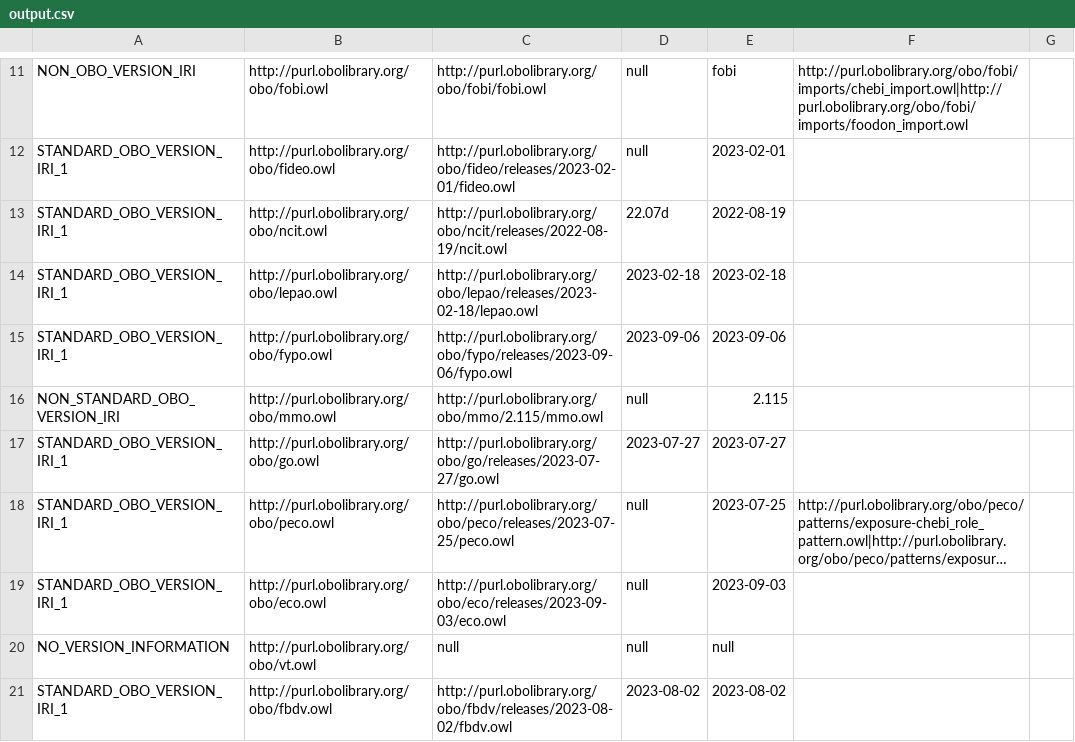
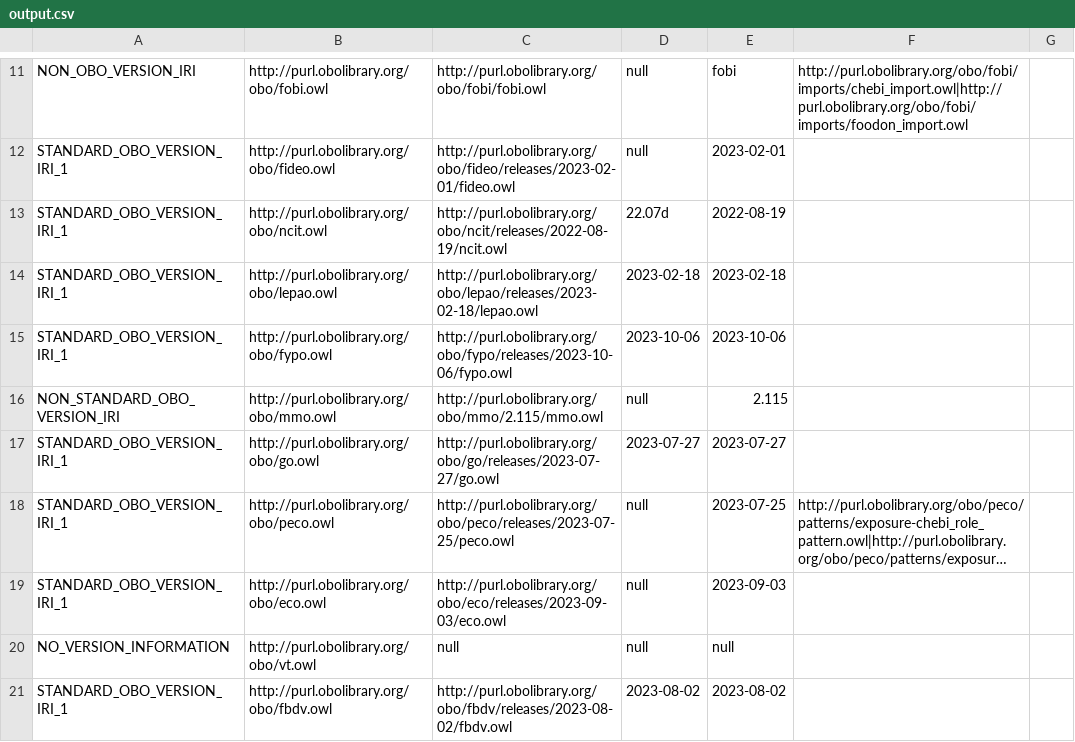
Before and after one commit to psiotwo/ontology-version-extractor, a CSV file: output.csv, drawn as a sheet; only a part is shown, gaps mark what is left out; long unchanged cells end in ….

```diff
--- a/output.csv
+++ b/output.csv
@@ -14,3 +14,3 @@ STANDARD_OBO_VERSION_IRI_1,http://purl.obolibrary.org/obo/ncit.owl,http://purl.o
 STANDARD_OBO_VERSION_IRI_1,http://purl.obolibrary.org/obo/lepao.owl,http://purl.obolibrary.org/obo/lepao/releases/2023-02-18/lepao.owl,2023-02-18,2023-02-18,,
-STANDARD_OBO_VERSION_IRI_1,http://purl.obolibrary.org/obo/fypo.owl,http://purl.obolibrary.org/obo/fypo/releases/2023-09-06/fypo.owl,2023-09-06,2023-09-06,,
+STANDARD_OBO_VERSION_IRI_1,http://purl.obolibrary.org/obo/fypo.owl,http://purl.obolibrary.org/obo/fypo/releases/2023-10-06/fypo.owl,2023-10-06,2023-10-06,,
 NON_STANDARD_OBO_VERSION_IRI,http://purl.obolibrary.org/obo/mmo.owl,http://purl.obolibrary.org/obo/mmo/2.115/mmo.owl,null,2.115,,
```
Also changed, not shown: 2 other files.
